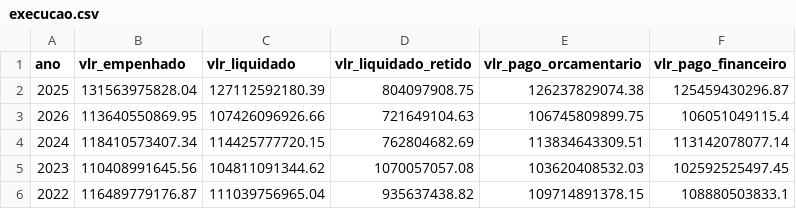
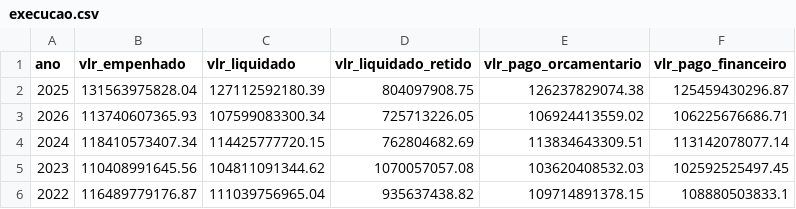
Before and after one commit to splor-mg/dados-check-siafi, a CSV file: data/execucao.csv, drawn as a sheet.

```diff
--- a/data/execucao.csv
+++ b/data/execucao.csv
@@ -2,3 +2,3 @@ ano,vlr_empenhado,vlr_liquidado,vlr_liquidado_retido,vlr_pago_orcamentario,vlr_p
 2025,131563975828.04,127112592180.39,804097908.75,126237829074.38,125459430296.87
-2026,113640550869.95,107426096926.66,721649104.63,106745809899.75,106051049115.4
+2026,113740607365.93,107599083300.34,725713226.05,106924413559.02,106225676686.71
 2024,118410573407.34,114425777720.15,762804682.69,113834643309.51,113142078077.14
```
Also changed, not shown: data/alteracoes_orcamentarias.csv, data/cota.csv, 6 other files.
